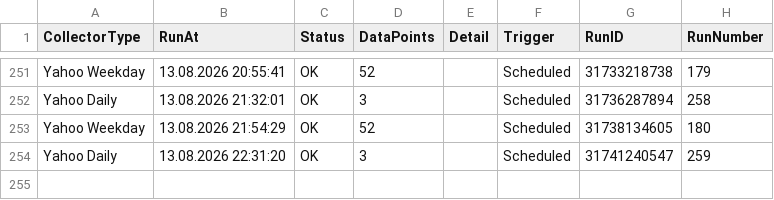
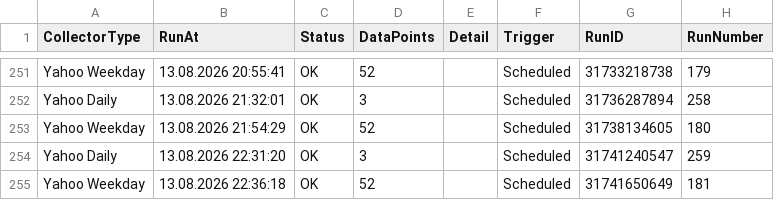
Before and after one commit to Munotstadt/securitydatacollector, a CSV file: data/collector_runs.csv, drawn as a sheet; only a part is shown, gaps mark what is left out.

```diff
--- a/data/collector_runs.csv
+++ b/data/collector_runs.csv
@@ -254 +254,2 @@ Yahoo Weekday,13.08.2026 21:54:29,OK,52,,Scheduled,31738134605,180
 Yahoo Daily,13.08.2026 22:31:20,OK,3,,Scheduled,31741240547,259
+Yahoo Weekday,13.08.2026 22:36:18,OK,52,,Scheduled,31741650649,181
```
Also changed, not shown: 2 other files.
